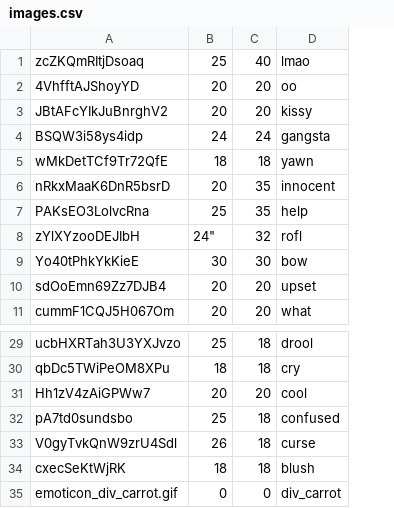
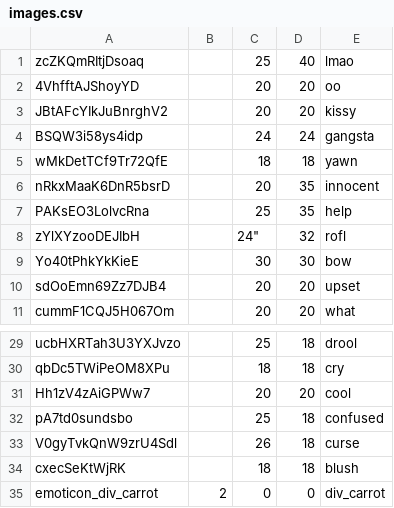
Before and after one commit to noud/images, a CSV file: database/data/images.csv, drawn as a sheet; only a part is shown, gaps mark what is left out; the diff names each change by its address in the sheet, - before the commit and + after, or states it on an @@ line.

```diff
--- a/database/data/images.csv
+++ b/database/data/images.csv
+column B, row 35: 2
-A35: emoticon_div_carrot.gif
+A35: emoticon_div_carrot
```
Also changed, not shown: 2 other files.
